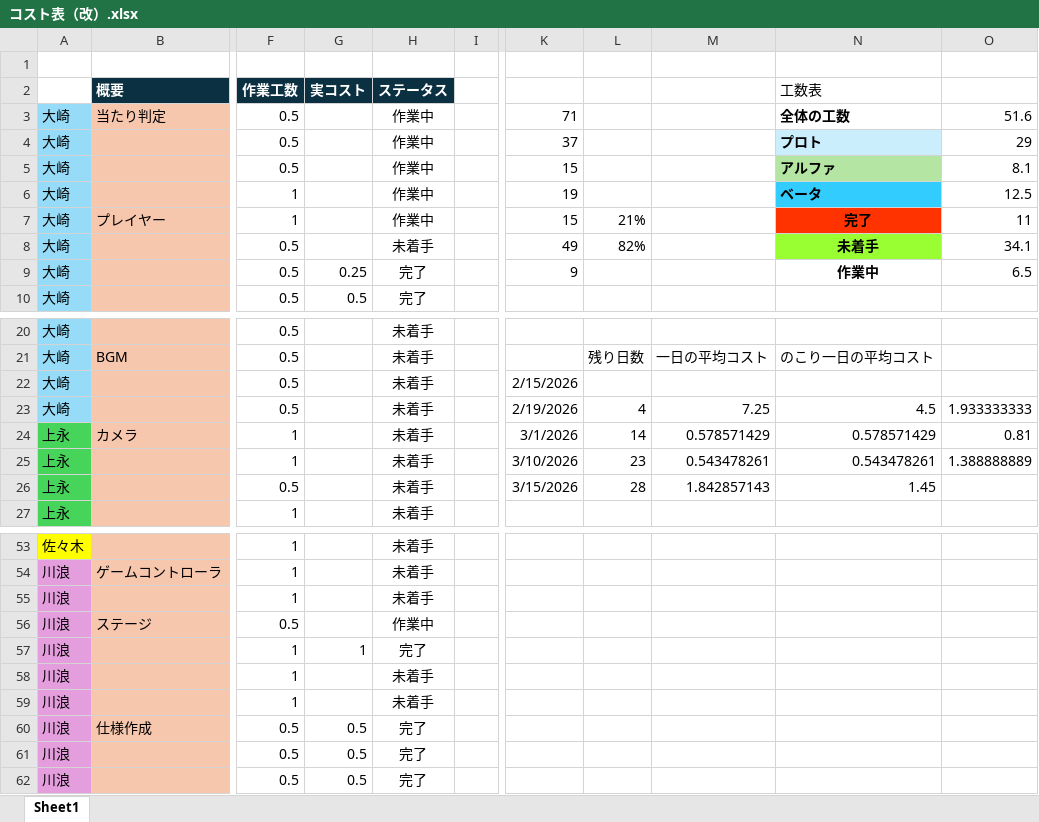
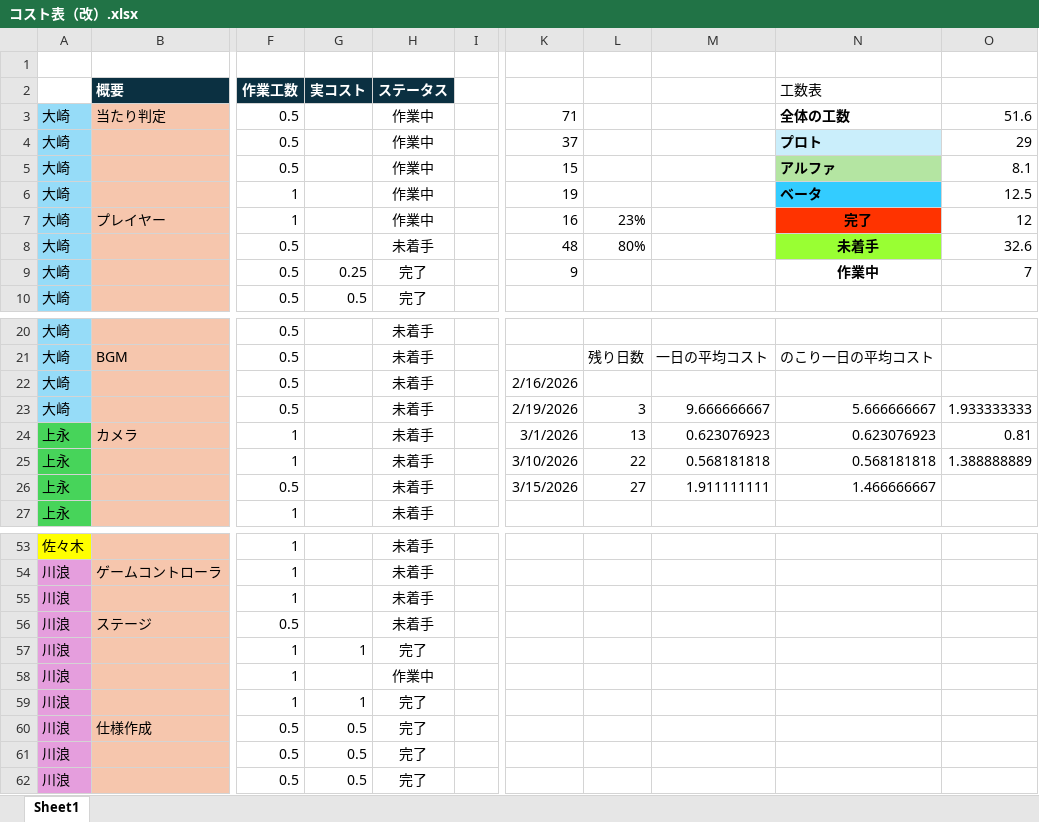
Before and after one commit to Tiger5286/Fall3, an Excel workbook: コスト表（改）.xlsx, sheet Sheet1, drawn as a sheet; only a part is shown, gaps mark what is left out; values as stored, in another font and other column widths than the file's, no borders; the diff names each change by its address in the sheet, - before the commit and + after, or states it on an @@ line.

Commit message:
Update コスト表（改）.xlsx

```diff
--- a/コスト表（改）.xlsx (sheet Sheet1)
+++ b/コスト表（改）.xlsx (sheet Sheet1)
-K7: 15
+K7: 16
-L7: 21%
+L7: 23%
-O7: 11
+O7: 12
-K8: 49
+K8: 48
-L8: 82%
+L8: 80%
-O8: 34.1
+O8: 32.6
-O9: 6.5
+O9: 7
-K22: 2/15/2026
+K22: 2/16/2026
-L23: 4
+L23: 3
-M23: 7.25
+M23: 9.666666667
-N23 (工数表): 4.5
+N23 (工数表): 5.666666667
-L24: 14
+L24: 13
-M24: 0.578571429
+M24: 0.623076923
-N24 (工数表): 0.578571429
+N24 (工数表): 0.623076923
-L25: 23
+L25: 22
-M25: 0.543478261
+M25: 0.568181818
-N25 (工数表): 0.543478261
+N25 (工数表): 0.568181818
-L26: 28
+L26: 27
-M26: 1.842857143
+M26: 1.911111111
-N26 (工数表): 1.45
+N26 (工数表): 1.466666667
-H56 (ステータス): 作業中
+H56 (ステータス): 未着手
-H58 (ステータス): 未着手
+H58 (ステータス): 作業中
-G59 (実コスト): (empty)
+G59 (実コスト): 1
-H59 (ステータス): 未着手
+H59 (ステータス): 完了
```
